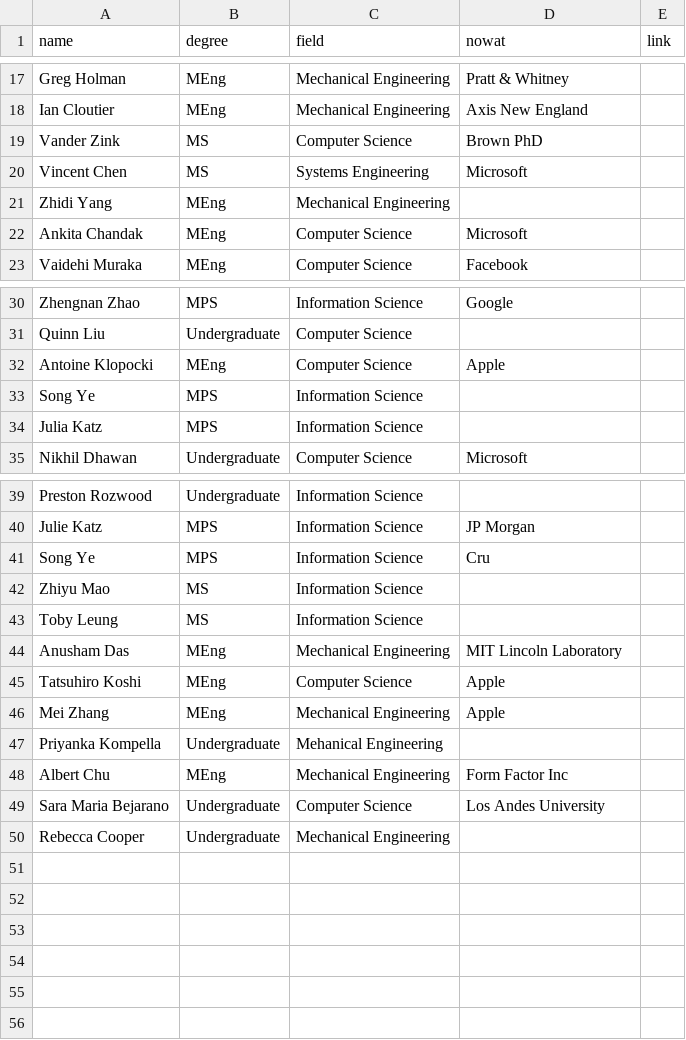
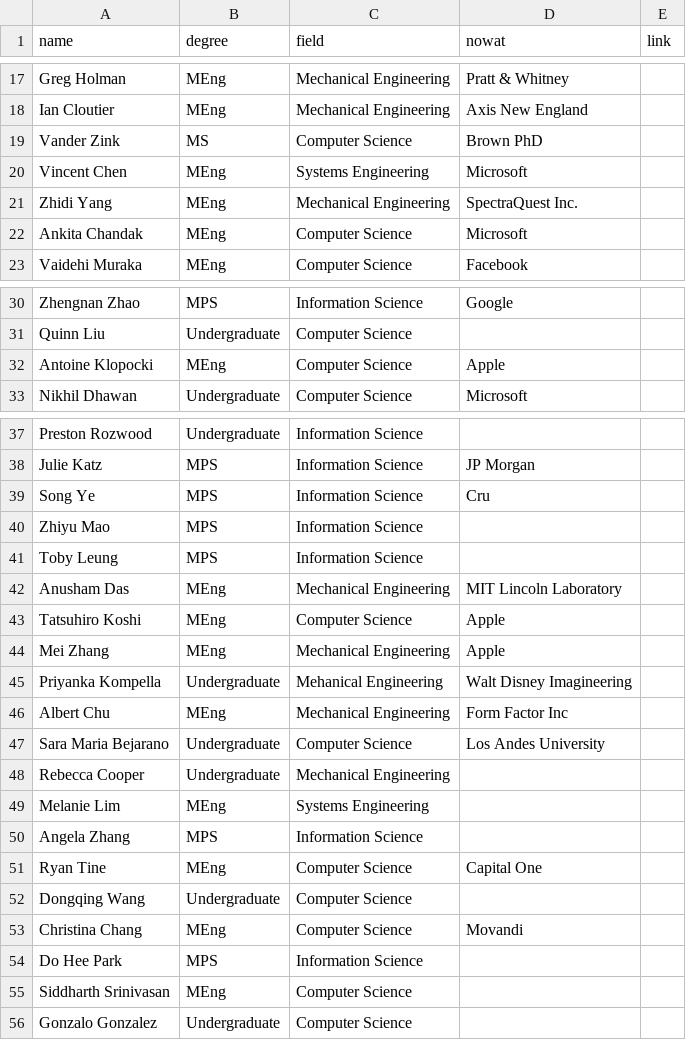
Before and after one commit to hrc2/hrc2.github.io, a CSV file: _data/alums.csv, drawn as a sheet; only a part is shown, gaps mark what is left out; the diff covers the shown part only.

```diff
--- a/_data/alums.csv
+++ b/_data/alums.csv
@@ -19,4 +19,4 @@ Ian Cloutier,MEng,Mechanical Engineering,Axis New England,
 Vander Zink,MS,Computer Science,Brown PhD,
-Vincent Chen,MS,Systems Engineering,Microsoft,
-Zhidi Yang,MEng,Mechanical Engineering,,
+Vincent Chen,MEng,Systems Engineering,Microsoft,
+Zhidi Yang,MEng,Mechanical Engineering,SpectraQuest Inc.,
 Ankita Chandak,MEng,Computer Science,Microsoft,
@@ -32,4 +32,2 @@ Quinn Liu,Undergraduate,Computer Science,,
 Antoine Klopocki,MEng,Computer Science,Apple,
-Song Ye,MPS,Information Science,,
-Julia Katz,MPS,Information Science,,
 Nikhil Dhawan,Undergraduate,Computer Science,Microsoft,
@@ -41,4 +39,4 @@ Julie Katz,MPS,Information Science,JP Morgan,
 Song Ye,MPS,Information Science,Cru,
-Zhiyu Mao,MS,Information Science,,
-Toby Leung,MS,Information Science,,
+Zhiyu Mao,MPS,Information Science,,
+Toby Leung,MPS,Information Science,,
 Anusham Das,MEng,Mechanical Engineering,MIT Lincoln Laboratory,
@@ -46,3 +44,3 @@ Tatsuhiro Koshi,MEng,Computer Science,Apple,
 Mei Zhang,MEng,Mechanical Engineering,Apple,
-Priyanka Kompella,Undergraduate,Mehanical Engineering,,
+Priyanka Kompella,Undergraduate,Mehanical Engineering, Walt Disney Imagineering,
 Albert Chu,MEng,Mechanical Engineering,Form Factor Inc,
@@ -50 +48,9 @@ Sara Maria Bejarano,Undergraduate,Computer Science,Los Andes University,
 Rebecca Cooper,Undergraduate,Mechanical Engineering,,
+Melanie Lim,MEng,Systems Engineering,,
+Angela Zhang,MPS,Information Science,,
+Ryan Tine,MEng,Computer Science,Capital One,
+Dongqing Wang,Undergraduate,Computer Science,,
+Christina Chang,MEng,Computer Science,Movandi,
+Do Hee Park,MPS,Information Science,,
+Siddharth Srinivasan,MEng,Computer Science,,
+Gonzalo Gonzalez,Undergraduate,Computer Science,,
```
Also changed, not shown: 1 edited cell elsewhere in this file, 20 other files.
